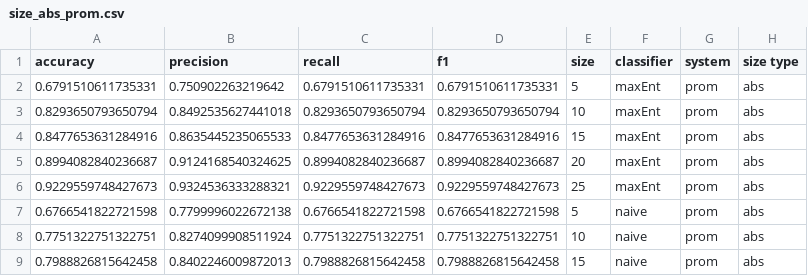
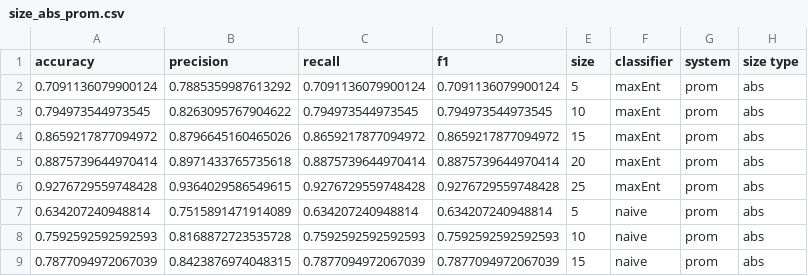
Before and after one commit to alexanderflorean/BSc-JavSoCoClassifier, a CSV file: Data/prom/size_abs_prom.csv, drawn as a sheet; only a part is shown; the diff covers the shown part only.

```diff
--- a/Data/prom/size_abs_prom.csv
+++ b/Data/prom/size_abs_prom.csv
@@ -1,9 +1,9 @@
 accuracy,precision,recall,f1,size,classifier,system,size type
-0.6791510611735331,0.750902263219642,0.6791510611735331,0.6791510611735331,5,maxEnt,prom,abs
-0.8293650793650794,0.8492535627441018,0.8293650793650794,0.8293650793650794,10,maxEnt,prom,abs
-0.8477653631284916,0.8635445235065533,0.8477653631284916,0.8477653631284916,15,maxEnt,prom,abs
-0.8994082840236687,0.9124168540324625,0.8994082840236687,0.8994082840236687,20,maxEnt,prom,abs
-0.9229559748427673,0.9324536333288321,0.9229559748427673,0.9229559748427673,25,maxEnt,prom,abs
-0.6766541822721598,0.7799996022672138,0.6766541822721598,0.6766541822721598,5,naive,prom,abs
-0.7751322751322751,0.8274099908511924,0.7751322751322751,0.7751322751322751,10,naive,prom,abs
-0.7988826815642458,0.8402246009872013,0.7988826815642458,0.7988826815642458,15,naive,prom,abs
+0.7091136079900124,0.7885359987613292,0.7091136079900124,0.7091136079900124,5,maxEnt,prom,abs
+0.794973544973545,0.8263095767904622,0.794973544973545,0.794973544973545,10,maxEnt,prom,abs
+0.8659217877094972,0.8796645160465026,0.8659217877094972,0.8659217877094972,15,maxEnt,prom,abs
+0.8875739644970414,0.8971433765735618,0.8875739644970414,0.8875739644970414,20,maxEnt,prom,abs
+0.9276729559748428,0.9364029586549615,0.9276729559748428,0.9276729559748428,25,maxEnt,prom,abs
+0.634207240948814,0.7515891471914089,0.634207240948814,0.634207240948814,5,naive,prom,abs
+0.7592592592592593,0.8168872723535728,0.7592592592592593,0.7592592592592593,10,naive,prom,abs
+0.7877094972067039,0.8423876974048315,0.7877094972067039,0.7877094972067039,15,naive,prom,abs
```
Also changed, not shown: 28 edited cells elsewhere in this file, Data/jabref/size_abs_jabref.csv, Data/jabref/size_ratio_jabref.csv, 28 other files.
